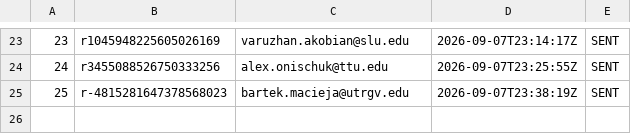
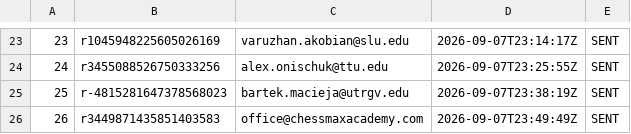
Before and after one commit to AayanHetam/chess-coach-ai, a TSV file: outreach/gm-campaign/sent-log.tsv, drawn as a sheet; only a part is shown, gaps mark what is left out; the diff names each change by its address in the sheet, - before the commit and + after, or states it on an @@ line.

```diff
--- a/outreach/gm-campaign/sent-log.tsv
+++ b/outreach/gm-campaign/sent-log.tsv
+row 26: 26 | r3449871435851403583 | office@chessmaxacademy.com | 2026-09-07T23:49:49Z | SENT
```
